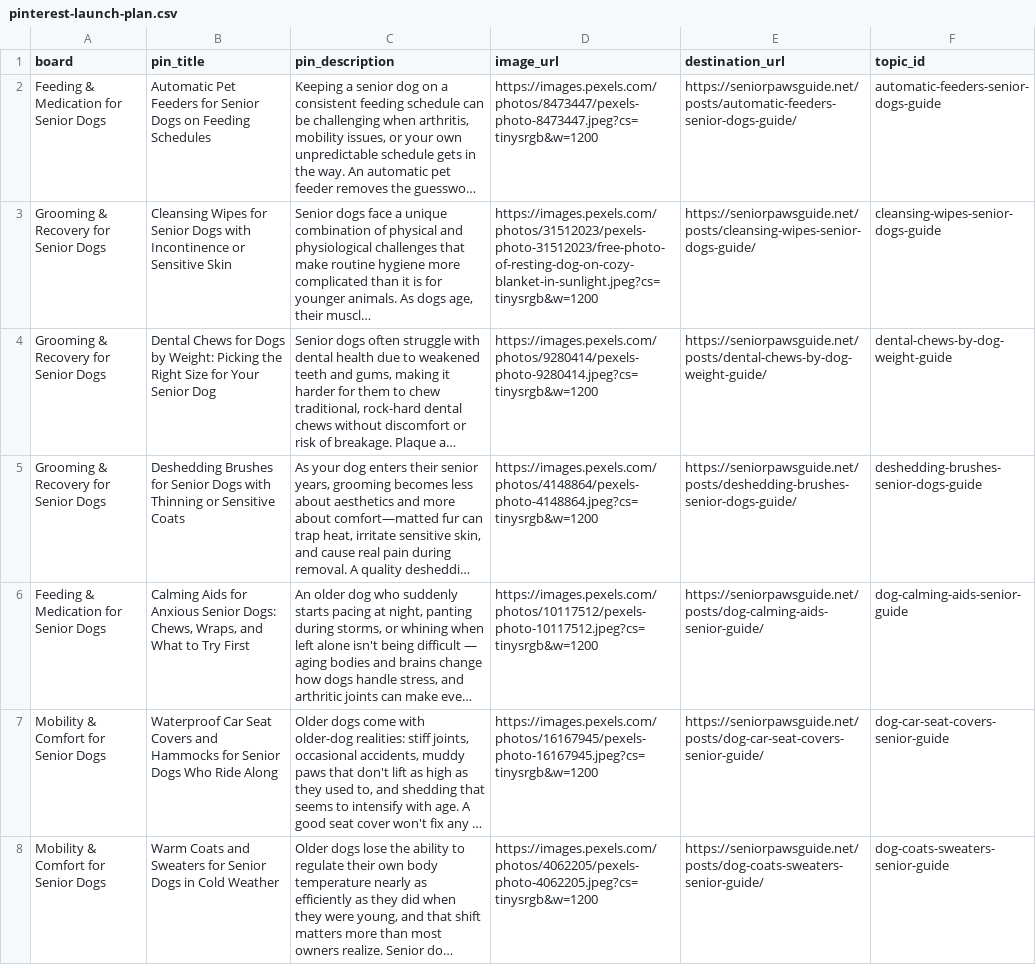
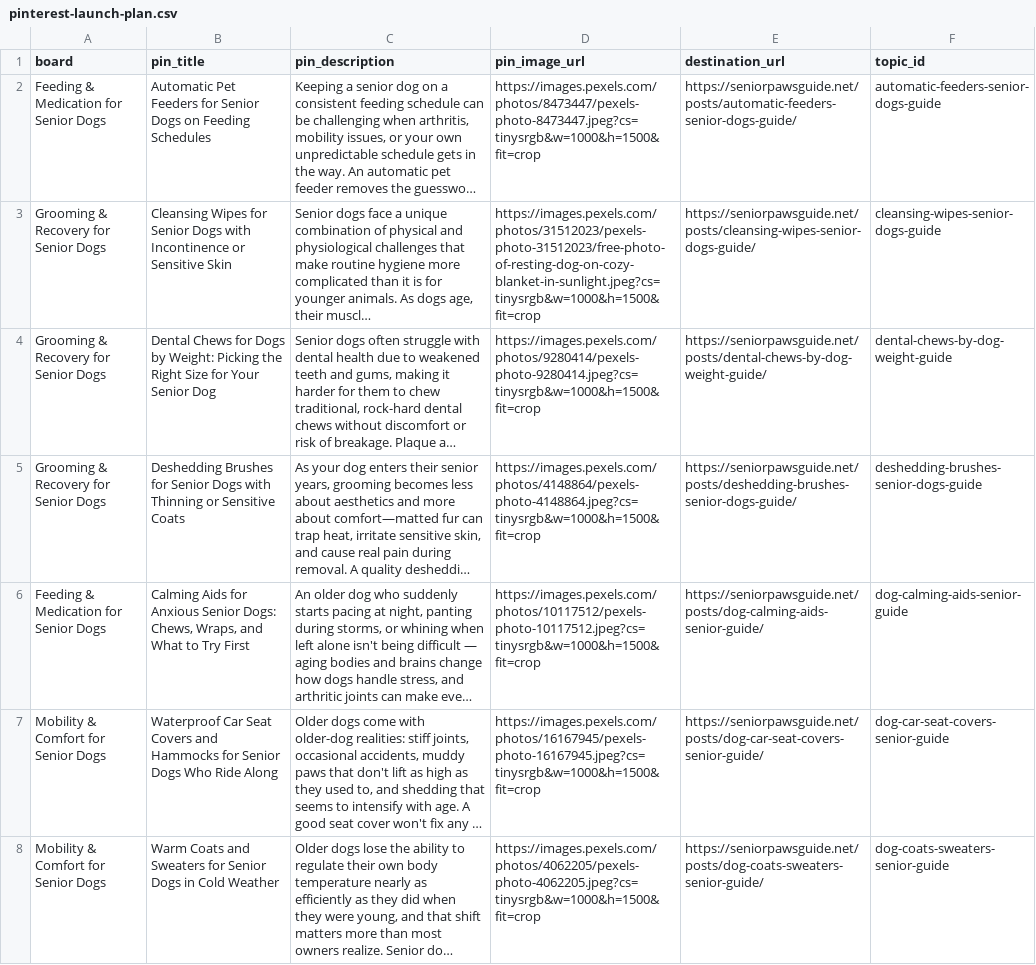
Before and after one commit to wontelaar/senior-paws-guide, a CSV file: data/pinterest-launch-plan.csv, drawn as a sheet; only a part is shown; long unchanged cells end in …; the diff covers the shown part only; the diff names each change by its address in the sheet, - before the commit and + after, or states it on an @@ line.

```diff
--- a/data/pinterest-launch-plan.csv
+++ b/data/pinterest-launch-plan.csv
-D1: image_url
+D1: pin_image_url
-D2 (pin_image_url): https://images.pexels.com/photos/8473447/pexels-photo-8473447.jpeg?cs=tinysrgb&w=1200
+D2 (pin_image_url): https://images.pexels.com/photos/8473447/pexels-photo-8473447.jpeg?cs=tinysrgb&w=1000&h=1500&fit=crop
-D3 (pin_image_url): https://images.pexels.com/photos/31512023/pexels-photo-31512023/free-photo-of-resting-dog-on-cozy-blanket-in-sunlight.jpeg?cs=tinysrgb&w=1200
+D3 (pin_image_url): https://images.pexels.com/photos/31512023/pexels-photo-31512023/free-photo-of-resting-dog-on-cozy-blanket-in-sunlight.jpeg?cs=tinysrgb&w=1000&h=1500&fit=crop
-D4 (pin_image_url): https://images.pexels.com/photos/9280414/pexels-photo-9280414.jpeg?cs=tinysrgb&w=1200
+D4 (pin_image_url): https://images.pexels.com/photos/9280414/pexels-photo-9280414.jpeg?cs=tinysrgb&w=1000&h=1500&fit=crop
-D5 (pin_image_url): https://images.pexels.com/photos/4148864/pexels-photo-4148864.jpeg?cs=tinysrgb&w=1200
+D5 (pin_image_url): https://images.pexels.com/photos/4148864/pexels-photo-4148864.jpeg?cs=tinysrgb&w=1000&h=1500&fit=crop
-D6 (pin_image_url): https://images.pexels.com/photos/10117512/pexels-photo-10117512.jpeg?cs=tinysrgb&w=1200
+D6 (pin_image_url): https://images.pexels.com/photos/10117512/pexels-photo-10117512.jpeg?cs=tinysrgb&w=1000&h=1500&fit=crop
-D7 (pin_image_url): https://images.pexels.com/photos/16167945/pexels-photo-16167945.jpeg?cs=tinysrgb&w=1200
+D7 (pin_image_url): https://images.pexels.com/photos/16167945/pexels-photo-16167945.jpeg?cs=tinysrgb&w=1000&h=1500&fit=crop
-D8 (pin_image_url): https://images.pexels.com/photos/4062205/pexels-photo-4062205.jpeg?cs=tinysrgb&w=1200
+D8 (pin_image_url): https://images.pexels.com/photos/4062205/pexels-photo-4062205.jpeg?cs=tinysrgb&w=1000&h=1500&fit=crop
```
Also changed, not shown: 35 edited cells elsewhere in this file, 1 other file.
